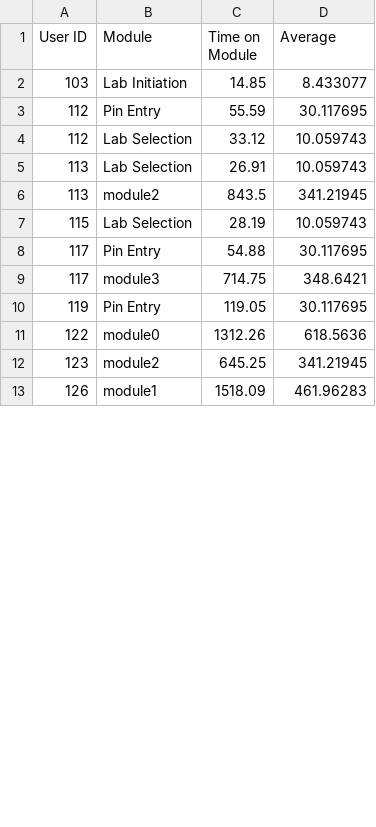
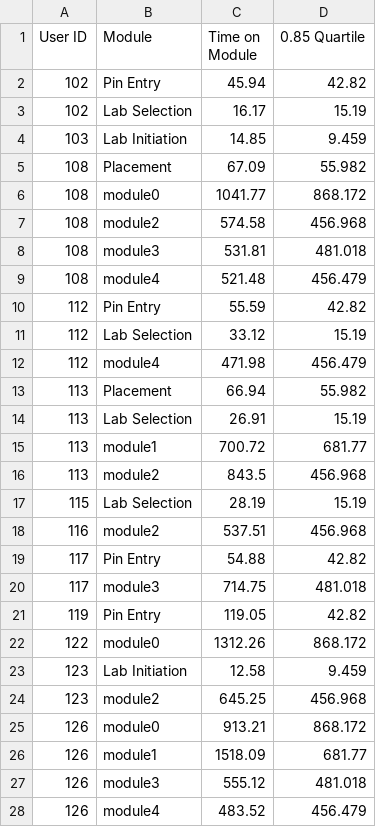
Before and after one commit to Sharkful/AR-Transform-Data-Analysis, a CSV file: NewARAnalysis/Data/Dataframes/spent_time_above_average.csv, drawn as a sheet; only a part is shown; the diff covers the shown part only.

```diff
--- a/NewARAnalysis/Data/Dataframes/spent_time_above_average.csv
+++ b/NewARAnalysis/Data/Dataframes/spent_time_above_average.csv
@@ -1,13 +1,28 @@
-User ID,Module,Time on Module,Average
-103,Lab Initiation,14.85,8.433077
-112,Pin Entry,55.59,30.117695
-112,Lab Selection,33.12,10.059743
-113,Lab Selection,26.91,10.059743
-113,module2,843.5,341.21945
-115,Lab Selection,28.19,10.059743
-117,Pin Entry,54.88,30.117695
-117,module3,714.75,348.6421
-119,Pin Entry,119.05,30.117695
-122,module0,1312.26,618.5636
-123,module2,645.25,341.21945
-126,module1,1518.09,461.96283
+User ID,Module,Time on Module,0.85 Quartile
+102,Pin Entry,45.94,42.82
+102,Lab Selection,16.17,15.19
+103,Lab Initiation,14.85,9.459
+108,Placement,67.09,55.982
+108,module0,1041.77,868.172
+108,module2,574.58,456.968
+108,module3,531.81,481.018
+108,module4,521.48,456.479
+112,Pin Entry,55.59,42.82
+112,Lab Selection,33.12,15.19
+112,module4,471.98,456.479
+113,Placement,66.94,55.982
+113,Lab Selection,26.91,15.19
+113,module1,700.72,681.77
+113,module2,843.5,456.968
+115,Lab Selection,28.19,15.19
+116,module2,537.51,456.968
+117,Pin Entry,54.88,42.82
+117,module3,714.75,481.018
+119,Pin Entry,119.05,42.82
+122,module0,1312.26,868.172
+123,Lab Initiation,12.58,9.459
+123,module2,645.25,456.968
+126,module0,913.21,868.172
+126,module1,1518.09,681.77
+126,module3,555.12,481.018
+126,module4,483.52,456.479
```
Also changed, not shown: 18 added rows and 9 edited cells elsewhere in this file, NewARAnalysis/Data/Dataframes/spent_time_below_average.csv, 8 other files.
